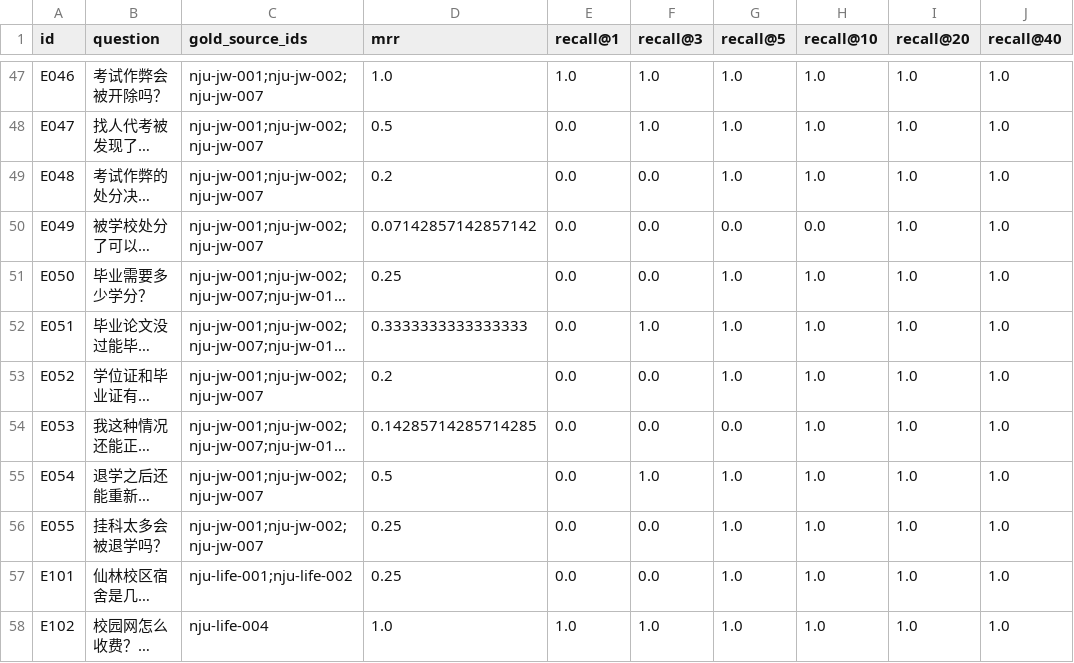
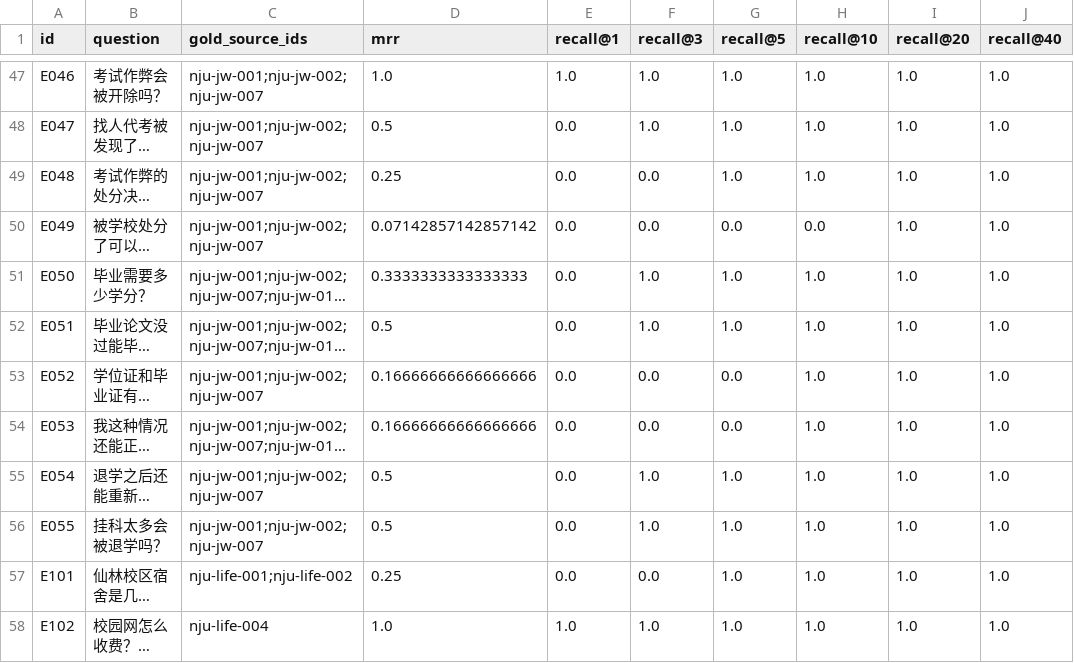
Before and after one commit to Mr-tree013/nju-rule-rag, a CSV file: data/eval/retrieval_results_baseline.csv, drawn as a sheet; only a part is shown, gaps mark what is left out; long unchanged cells end in …; the diff covers the shown part only; the diff names each change by its address in the sheet, - before the commit and + after, or states it on an @@ line.

```diff
--- a/data/eval/retrieval_results_baseline.csv
+++ b/data/eval/retrieval_results_baseline.csv
-D49 (mrr): 0.2
+D49 (mrr): 0.25
-D51 (mrr): 0.25
+D51 (mrr): 0.3333333333333333
-F51 (recall@3): 0.0
+F51 (recall@3): 1.0
-D52 (mrr): 0.3333333333333333
+D52 (mrr): 0.5
-D53 (mrr): 0.2
+D53 (mrr): 0.16666666666666666
-G53 (recall@5): 1.0
+G53 (recall@5): 0.0
-D54 (mrr): 0.14285714285714285
+D54 (mrr): 0.16666666666666666
-D56 (mrr): 0.25
+D56 (mrr): 0.5
-F56 (recall@3): 0.0
+F56 (recall@3): 1.0
```
Also changed, not shown: 57 edited cells elsewhere in this file, 11 other files.
